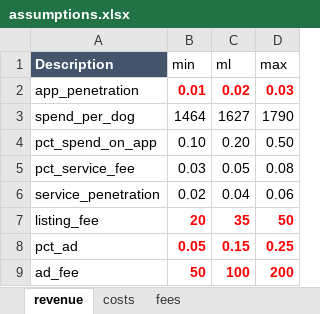
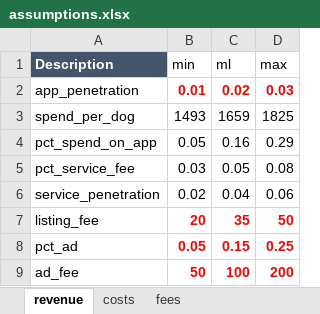
Before and after one commit to CocoTheAussieCat/dadm_at2, an Excel workbook: data/assumptions.xlsx, sheet revenue, drawn as a sheet; values as stored, in another font and other column widths than the file's, no borders; the diff names each change by its address in the sheet, - before the commit and + after, or states it on an @@ line.

```diff
--- a/data/assumptions.xlsx (sheet revenue)
+++ b/data/assumptions.xlsx (sheet revenue)
-B3 (min): 1464
+B3 (min): 1493
-C3 (ml): 1627
+C3 (ml): 1659
-D3 (max): 1790
+D3 (max): 1825
-B4 (min): 0.10
+B4 (min): 0.05
-C4 (ml): 0.20
+C4 (ml): 0.16
-D4 (max): 0.50
+D4 (max): 0.29
```
Also changed, not shown: sheet costs, sheet fees, formulas that keep their value.
